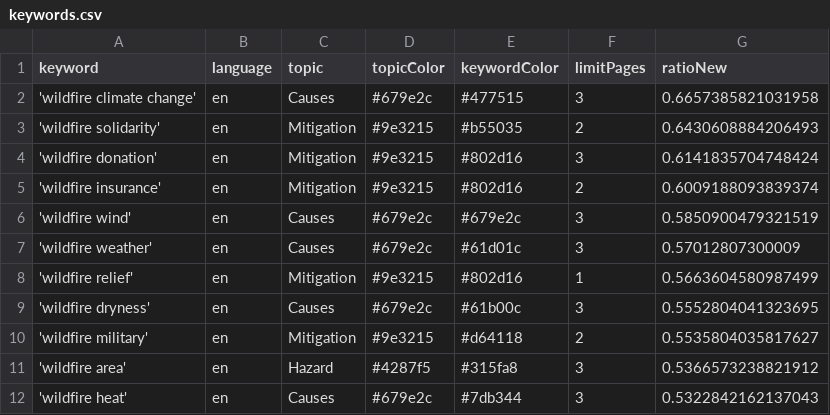
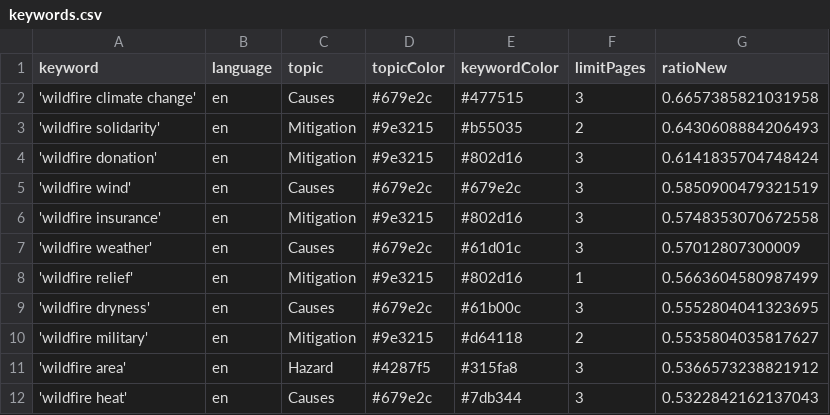
Before and after one commit to magaliekathrin-news/wildFire, a CSV file: keywords.csv, drawn as a sheet; only a part is shown; removed rows and columns are numbered as before the commit, all else as after; the diff names each change by its address in the sheet, - before the commit and + after, or states it on an @@ line.

```diff
--- a/keywords.csv
+++ b/keywords.csv
-row 5: 'wildfire insurance' | en | Mitigation | #9e3215 | #802d16 | 2 | 0.6009188093839374
+row 6: 'wildfire insurance' | en | Mitigation | #9e3215 | #802d16 | 3 | 0.5748353070672558
```
Also changed, not shown: 1 other file.
